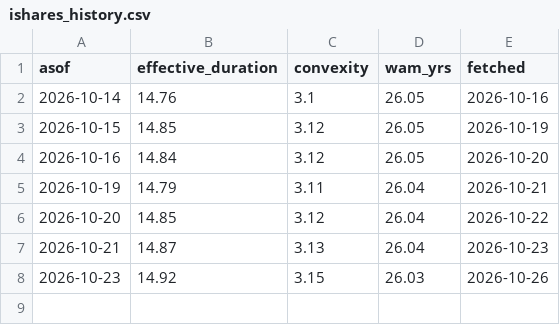
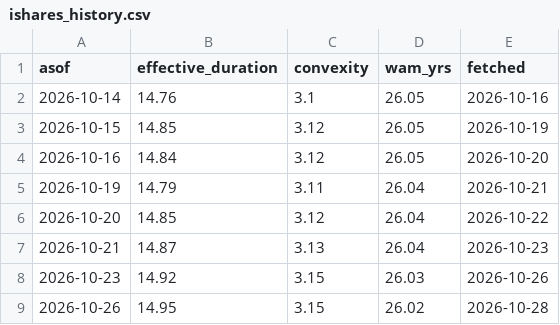
Before and after one commit to Kevin19980730/tlt-vs-20y, a CSV file: ishares_history.csv, drawn as a sheet.

```diff
--- a/ishares_history.csv
+++ b/ishares_history.csv
@@ -8 +8,2 @@ asof,effective_duration,convexity,wam_yrs,fetched
 2026-10-23,14.92,3.15,26.03,2026-10-26
+2026-10-26,14.95,3.15,26.02,2026-10-28
```
Also changed, not shown: 1 other file.
